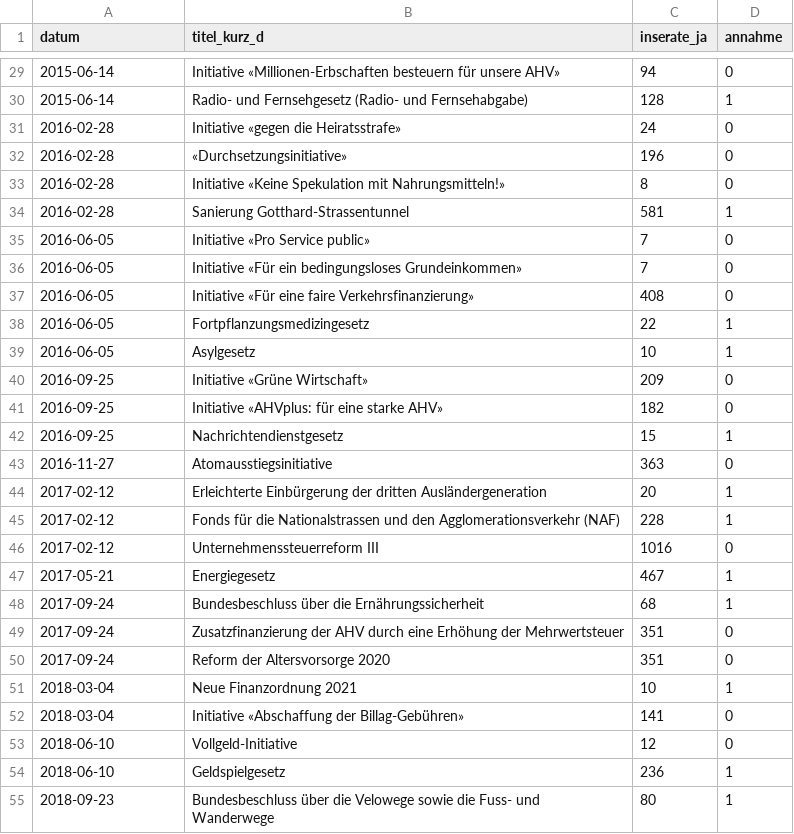
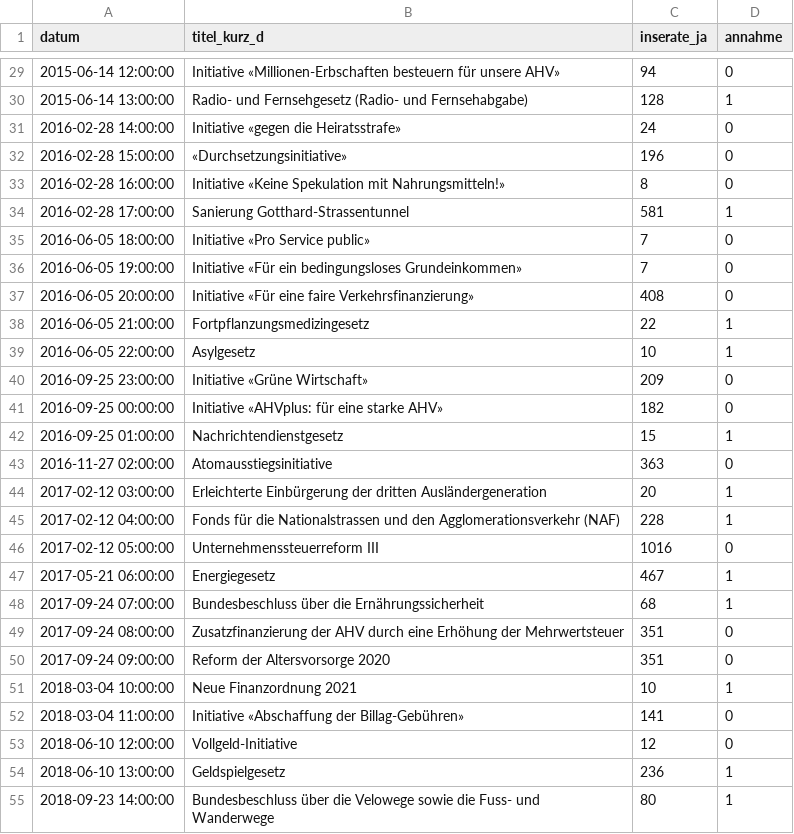
Before and after one commit to YahArt/swissvote-buibid, a CSV file: export/buibid_inserate_ja_annahme.csv, drawn as a sheet; only a part is shown, gaps mark what is left out; the diff covers the shown part only.

```diff
--- a/export/buibid_inserate_ja_annahme.csv
+++ b/export/buibid_inserate_ja_annahme.csv
@@ -29,27 +29,27 @@ datum,titel_kurz_d,inserate_ja,annahme
-2015-06-14,Initiative «Millionen-Erbschaften besteuern für unsere AHV»,94,0
-2015-06-14,Radio- und Fernsehgesetz (Radio- und Fernsehabgabe),128,1
-2016-02-28,Initiative «gegen die Heiratsstrafe»,24,0
-2016-02-28,«Durchsetzungsinitiative»,196,0
-2016-02-28,Initiative «Keine Spekulation mit Nahrungsmitteln!»,8,0
-2016-02-28,Sanierung Gotthard-Strassentunnel,581,1
-2016-06-05,Initiative «Pro Service public»,7,0
-2016-06-05,Initiative «Für ein bedingungsloses Grundeinkommen»,7,0
-2016-06-05,Initiative «Für eine faire Verkehrsfinanzierung»,408,0
-2016-06-05,Fortpflanzungsmedizingesetz,22,1
-2016-06-05,Asylgesetz,10,1
-2016-09-25,Initiative «Grüne Wirtschaft»,209,0
-2016-09-25,Initiative «AHVplus: für eine starke AHV»,182,0
-2016-09-25,Nachrichtendienstgesetz,15,1
-2016-11-27,Atomausstiegsinitiative,363,0
-2017-02-12,Erleichterte Einbürgerung der dritten Ausländergeneration,20,1
-2017-02-12,Fonds für die Nationalstrassen und den Agglomerationsverkehr (NAF),228,1
-2017-02-12,Unternehmenssteuerreform III,1016,0
-2017-05-21,Energiegesetz,467,1
-2017-09-24,Bundesbeschluss über die Ernährungssicherheit,68,1
-2017-09-24,Zusatzfinanzierung der AHV durch eine Erhöhung der Mehrwertsteuer,351,0
-2017-09-24,Reform der Altersvorsorge 2020,351,0
-2018-03-04,Neue Finanzordnung 2021,10,1
-2018-03-04,Initiative «Abschaffung der Billag-Gebühren»,141,0
-2018-06-10,Vollgeld-Initiative,12,0
-2018-06-10,Geldspielgesetz,236,1
-2018-09-23,Bundesbeschluss über die Velowege sowie die Fuss- und Wanderwege,80,1
+2015-06-14 12:00:00,Initiative «Millionen-Erbschaften besteuern für unsere AHV»,94,0
+2015-06-14 13:00:00,Radio- und Fernsehgesetz (Radio- und Fernsehabgabe),128,1
+2016-02-28 14:00:00,Initiative «gegen die Heiratsstrafe»,24,0
+2016-02-28 15:00:00,«Durchsetzungsinitiative»,196,0
+2016-02-28 16:00:00,Initiative «Keine Spekulation mit Nahrungsmitteln!»,8,0
+2016-02-28 17:00:00,Sanierung Gotthard-Strassentunnel,581,1
+2016-06-05 18:00:00,Initiative «Pro Service public»,7,0
+2016-06-05 19:00:00,Initiative «Für ein bedingungsloses Grundeinkommen»,7,0
+2016-06-05 20:00:00,Initiative «Für eine faire Verkehrsfinanzierung»,408,0
+2016-06-05 21:00:00,Fortpflanzungsmedizingesetz,22,1
+2016-06-05 22:00:00,Asylgesetz,10,1
+2016-09-25 23:00:00,Initiative «Grüne Wirtschaft»,209,0
+2016-09-25 00:00:00,Initiative «AHVplus: für eine starke AHV»,182,0
+2016-09-25 01:00:00,Nachrichtendienstgesetz,15,1
+2016-11-27 02:00:00,Atomausstiegsinitiative,363,0
+2017-02-12 03:00:00,Erleichterte Einbürgerung der dritten Ausländergeneration,20,1
+2017-02-12 04:00:00,Fonds für die Nationalstrassen und den Agglomerationsverkehr (NAF),228,1
+2017-02-12 05:00:00,Unternehmenssteuerreform III,1016,0
+2017-05-21 06:00:00,Energiegesetz,467,1
+2017-09-24 07:00:00,Bundesbeschluss über die Ernährungssicherheit,68,1
+2017-09-24 08:00:00,Zusatzfinanzierung der AHV durch eine Erhöhung der Mehrwertsteuer,351,0
+2017-09-24 09:00:00,Reform der Altersvorsorge 2020,351,0
+2018-03-04 10:00:00,Neue Finanzordnung 2021,10,1
+2018-03-04 11:00:00,Initiative «Abschaffung der Billag-Gebühren»,141,0
+2018-06-10 12:00:00,Vollgeld-Initiative,12,0
+2018-06-10 13:00:00,Geldspielgesetz,236,1
+2018-09-23 14:00:00,Bundesbeschluss über die Velowege sowie die Fuss- und Wanderwege,80,1
```
Also changed, not shown: 52 edited cells elsewhere in this file, export/buibid_br_pos_annahme.csv, export/buibid_mediaton_tot_annahme.csv, 11 other files.
